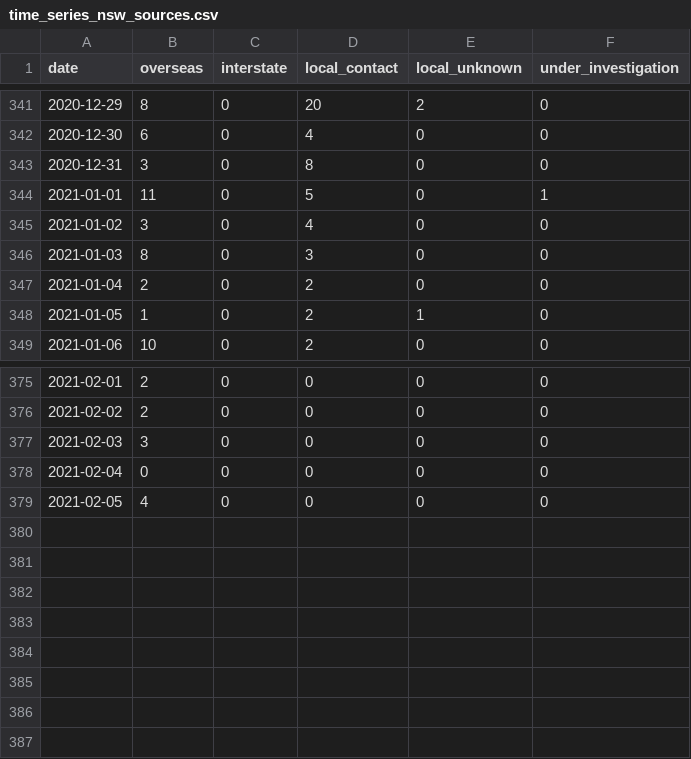
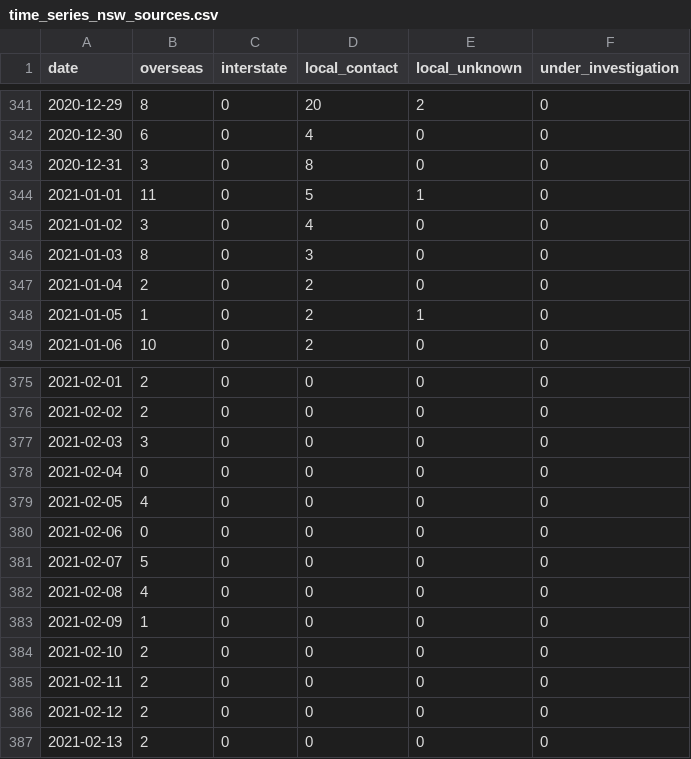
Before and after one commit to pappubahry/AU_COVID19, a CSV file: time_series_nsw_sources.csv, drawn as a sheet; only a part is shown, gaps mark what is left out.

```diff
--- a/time_series_nsw_sources.csv
+++ b/time_series_nsw_sources.csv
@@ -343,3 +343,3 @@
 2020-12-31,3,0,8,0,0
-2021-01-01,11,0,5,0,1
+2021-01-01,11,0,5,1,0
 2021-01-02,3,0,4,0,0
@@ -379 +379,9 @@
 2021-02-05,4,0,0,0,0
+2021-02-06,0,0,0,0,0
+2021-02-07,5,0,0,0,0
+2021-02-08,4,0,0,0,0
+2021-02-09,1,0,0,0,0
+2021-02-10,2,0,0,0,0
+2021-02-11,2,0,0,0,0
+2021-02-12,2,0,0,0,0
+2021-02-13,2,0,0,0,0
```
Also changed, not shown: time_series_cases.csv, time_series_deaths.csv, 4 other files.
